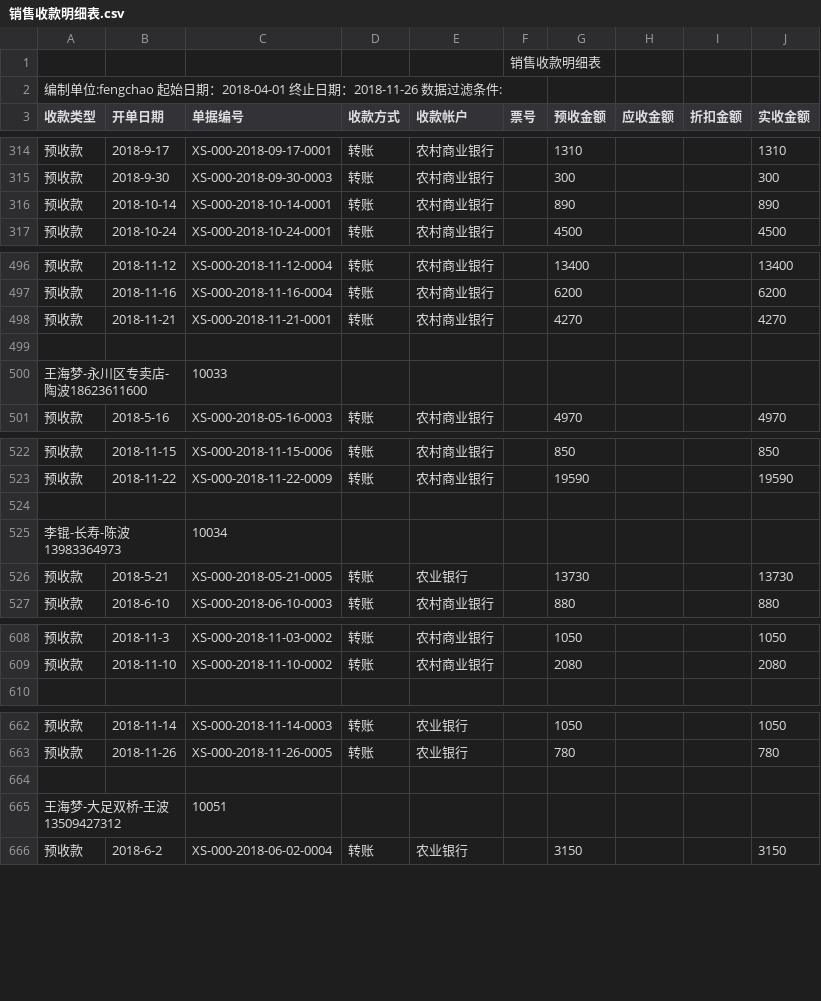
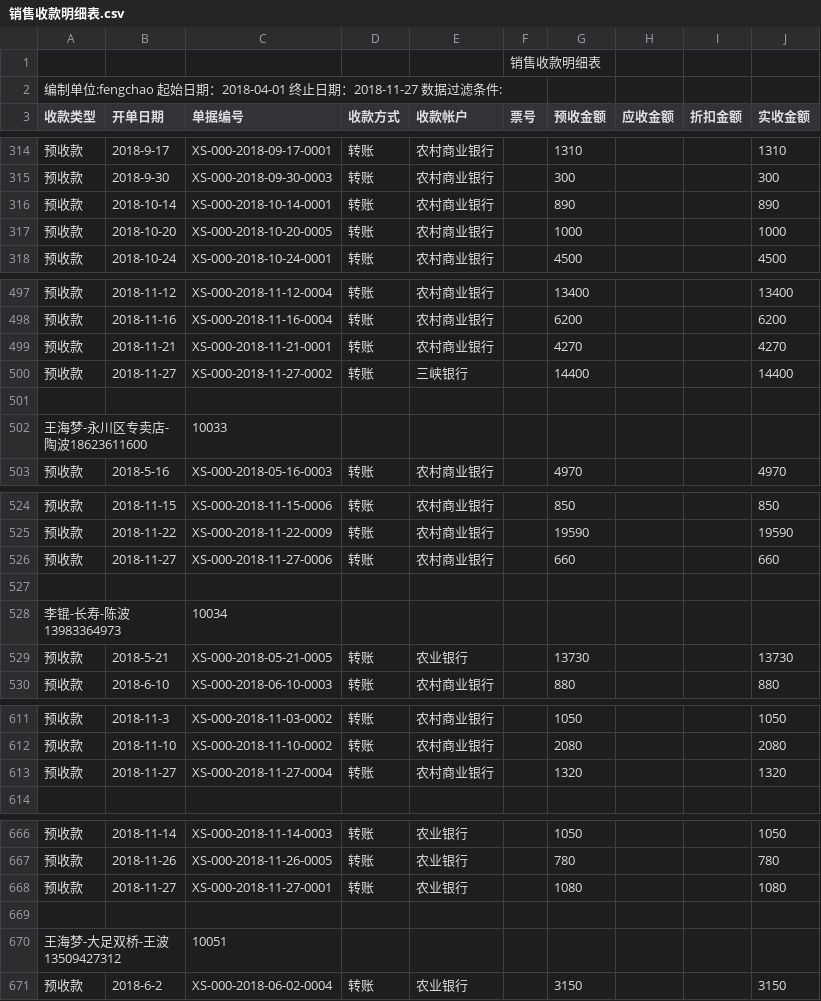
Before and after one commit to wb88517/Feng-chao, a CSV file: 销售收款明细表.csv, drawn as a sheet; only a part is shown, gaps mark what is left out; the diff covers the shown part only.

Commit message:
Update 销售收款明细表.csv

```diff
--- a/销售收款明细表.csv
+++ b/销售收款明细表.csv
@@ -1,3 +1,3 @@
 ,,,,,销售收款明细表,,,,
-编制单位:fengchao   起始日期：2018-04-01 终止日期：2018-11-26   数据过滤条件:        ,,,,,,,,,
+编制单位:fengchao   起始日期：2018-04-01 终止日期：2018-11-27   数据过滤条件:        ,,,,,,,,,
 收款类型,开单日期,单据编号,收款方式,收款帐户,票号,预收金额,应收金额,折扣金额,实收金额
@@ -316,2 +316,3 @@
 预收款,2018-10-14,XS-000-2018-10-14-0001,转账,农村商业银行,,890, , ,890
+预收款,2018-10-20,XS-000-2018-10-20-0005,转账,农村商业银行,,1000, , ,1000
 预收款,2018-10-24,XS-000-2018-10-24-0001,转账,农村商业银行,,4500, , ,4500
@@ -498,2 +499,3 @@
 预收款,2018-11-21,XS-000-2018-11-21-0001,转账,农村商业银行,,4270, , ,4270
+预收款,2018-11-27,XS-000-2018-11-27-0002,转账,三峡银行,,14400, , ,14400
 ,,,,,,,,,
@@ -523,2 +525,3 @@
 预收款,2018-11-22,XS-000-2018-11-22-0009,转账,农村商业银行,,19590, , ,19590
+预收款,2018-11-27,XS-000-2018-11-27-0006,转账,农村商业银行,,660, , ,660
 ,,,,,,,,,
@@ -609,2 +612,3 @@
 预收款,2018-11-10,XS-000-2018-11-10-0002,转账,农村商业银行,,2080, , ,2080
+预收款,2018-11-27,XS-000-2018-11-27-0004,转账,农村商业银行,,1320, , ,1320
 ,,,,,,,,,
@@ -663,2 +667,3 @@
 预收款,2018-11-26,XS-000-2018-11-26-0005,转账,农业银行,,780, , ,780
+预收款,2018-11-27,XS-000-2018-11-27-0001,转账,农业银行,,1080, , ,1080
 ,,,,,,,,,
```
Also changed, not shown: 2 added rows, 1 removed row and 3 edited cells elsewhere in this file.
